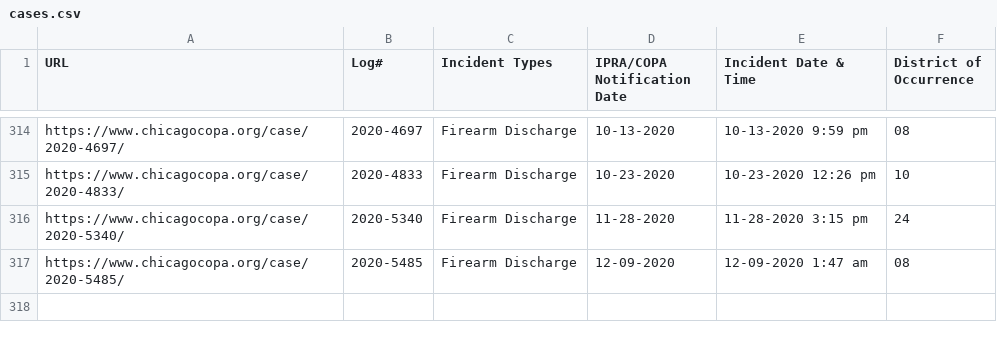
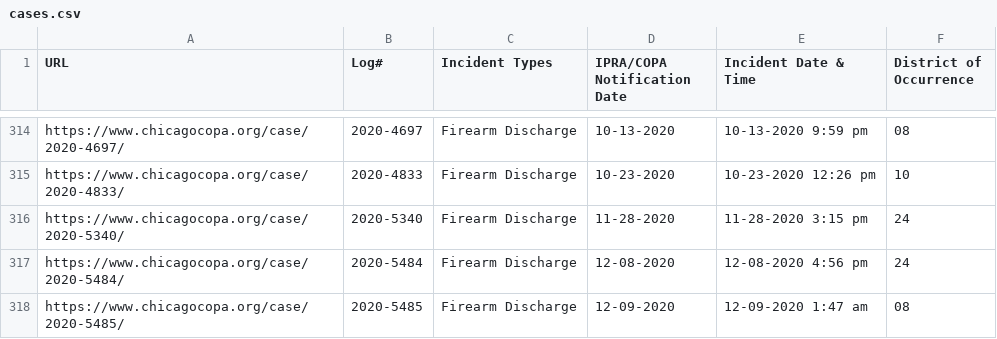
Before and after one commit to CrimeIsDown/copa-cases, a CSV file: cases.csv, drawn as a sheet; only a part is shown, gaps mark what is left out; the diff names each change by its address in the sheet, - before the commit and + after, or states it on an @@ line.

Commit message:
Incidents as of 2021-01-29

```diff
--- a/cases.csv
+++ b/cases.csv
+row 317: https://www.chicagocopa.org/case/2020-5484/ | 2020-5484 | Firearm Discharge | 12-08-2020 | 12-08-2020 4:56 pm | 24
```
